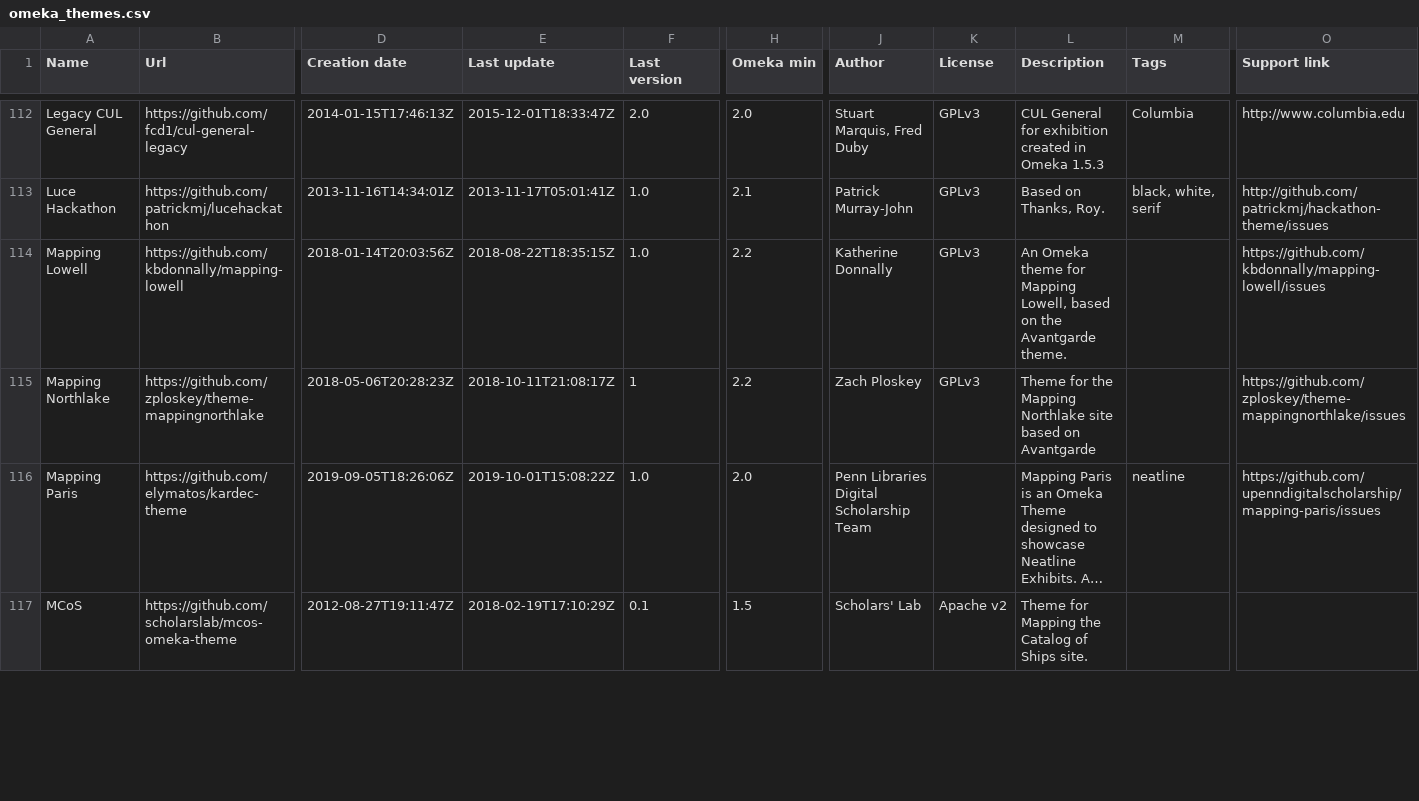
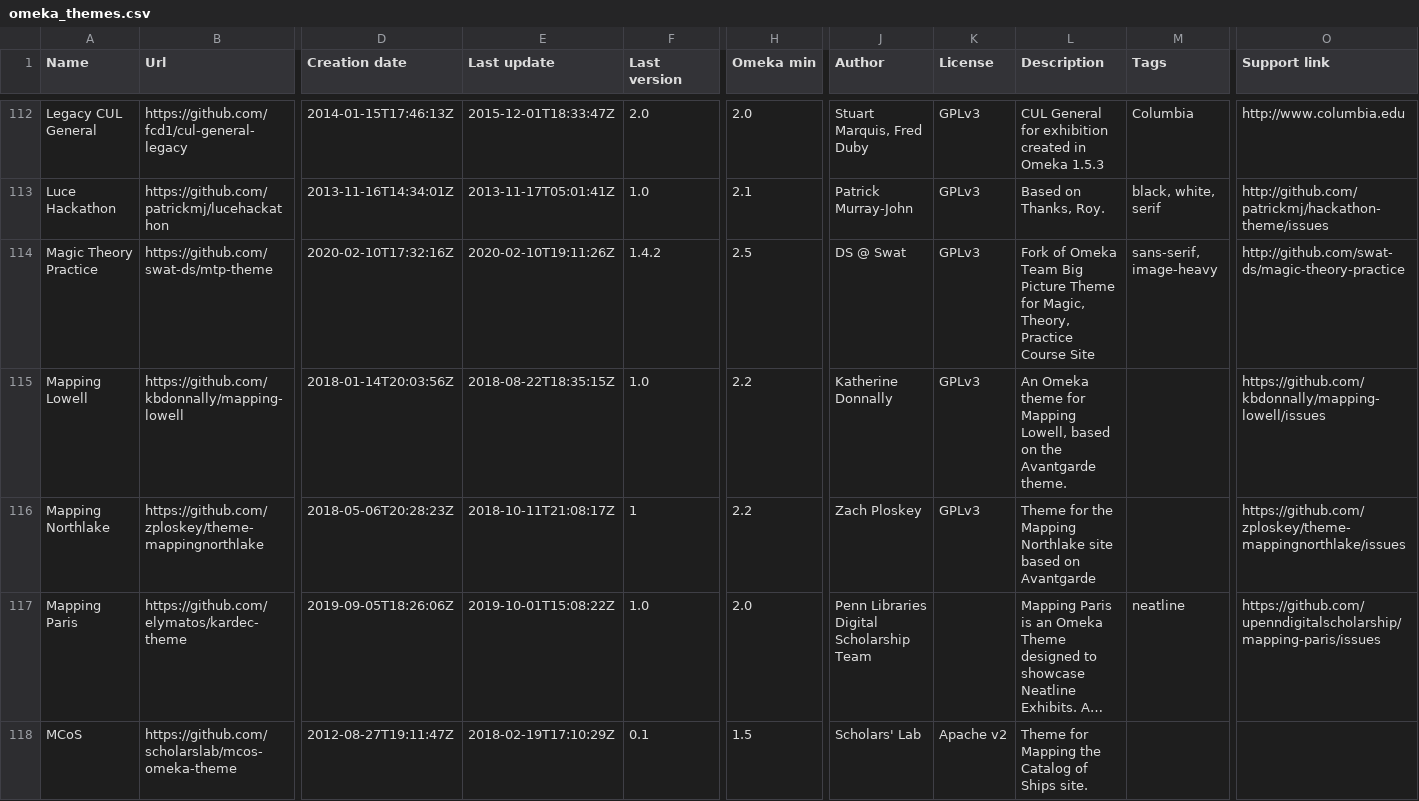
Before and after one commit to Daniel-KM/UpgradeToOmekaS, a CSV file: _data/omeka_themes.csv, drawn as a sheet; only a part is shown, gaps mark what is left out; long unchanged cells end in …; rows hold the shown columns only; the diff covers the shown part only; the diff names each change by its address in the sheet, - before the commit and + after, or states it on an @@ line.

```diff
--- a/_data/omeka_themes.csv
+++ b/_data/omeka_themes.csv
+row 114: Magic Theory Practice | https://github.com/swat-ds/mtp-theme | 2020-02-10T17:32:16Z | 2020-02-10T19:11:26Z | 1.4.2 | 2.5 | DS @ Swat | GPLv3 | Fork of Omeka Team Big Picture Theme for Magic, Theory, Practice Course Site | sans-serif, image-heavy | http://github.com/swat-ds/magic-theory-practice
```
Also changed, not shown: 7 edited cells elsewhere in this file, _data/omeka_plugins.csv, _data/omeka_s_modules.csv, 1 other file.
